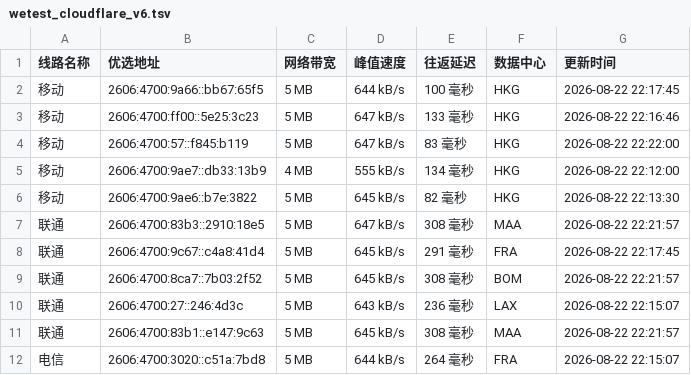
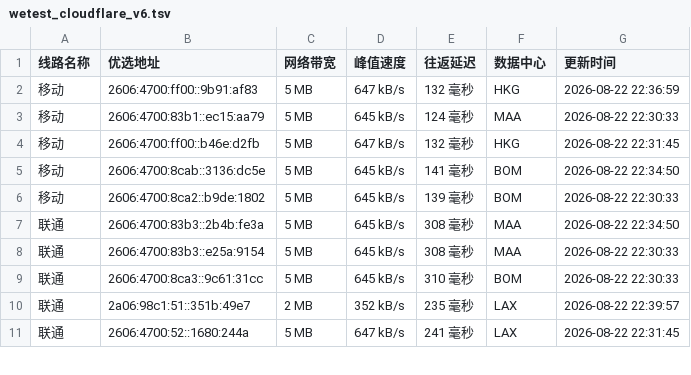
Before and after one commit to CF-IP/cf-ip.github.io, a TSV file: data/wetest_cloudflare_v6.tsv, drawn as a sheet; only a part is shown; the diff covers the shown part only.

```diff
--- a/data/wetest_cloudflare_v6.tsv
+++ b/data/wetest_cloudflare_v6.tsv
@@ -1,12 +1,11 @@
 线路名称	优选地址	网络带宽	峰值速度	往返延迟	数据中心	更新时间
-移动	2606:4700:9a66::bb67:65f5	5 MB	644 kB/s	100 毫秒	HKG	2026-08-22 22:17:45
-移动	2606:4700:ff00::5e25:3c23	5 MB	647 kB/s	133 毫秒	HKG	2026-08-22 22:16:46
-移动	2606:4700:57::f845:b119	5 MB	647 kB/s	83 毫秒	HKG	2026-08-22 22:22:00
-移动	2606:4700:9ae7::db33:13b9	4 MB	555 kB/s	134 毫秒	HKG	2026-08-22 22:12:00
-移动	2606:4700:9ae6::b7e:3822	5 MB	645 kB/s	82 毫秒	HKG	2026-08-22 22:13:30
-联通	2606:4700:83b3::2910:18e5	5 MB	647 kB/s	308 毫秒	MAA	2026-08-22 22:21:57
-联通	2606:4700:9c67::c4a8:41d4	5 MB	645 kB/s	291 毫秒	FRA	2026-08-22 22:17:45
-联通	2606:4700:8ca7::7b03:2f52	5 MB	645 kB/s	308 毫秒	BOM	2026-08-22 22:21:57
-联通	2606:4700:27::246:4d3c	5 MB	643 kB/s	236 毫秒	LAX	2026-08-22 22:15:07
-联通	2606:4700:83b1::e147:9c63	5 MB	645 kB/s	308 毫秒	MAA	2026-08-22 22:21:57
-电信	2606:4700:3020::c51a:7bd8	5 MB	644 kB/s	264 毫秒	FRA	2026-08-22 22:15:07
+移动	2606:4700:ff00::9b91:af83	5 MB	647 kB/s	132 毫秒	HKG	2026-08-22 22:36:59
+移动	2606:4700:83b1::ec15:aa79	5 MB	645 kB/s	124 毫秒	MAA	2026-08-22 22:30:33
+移动	2606:4700:ff00::b46e:d2fb	5 MB	647 kB/s	132 毫秒	HKG	2026-08-22 22:31:45
+移动	2606:4700:8cab::3136:dc5e	5 MB	645 kB/s	141 毫秒	BOM	2026-08-22 22:34:50
+移动	2606:4700:8ca2::b9de:1802	5 MB	645 kB/s	139 毫秒	BOM	2026-08-22 22:30:33
+联通	2606:4700:83b3::2b4b:fe3a	5 MB	645 kB/s	308 毫秒	MAA	2026-08-22 22:34:50
+联通	2606:4700:83b3::e25a:9154	5 MB	645 kB/s	308 毫秒	MAA	2026-08-22 22:30:33
+联通	2606:4700:8ca3::9c61:31cc	5 MB	645 kB/s	310 毫秒	BOM	2026-08-22 22:30:33
+联通	2a06:98c1:51::351b:49e7	2 MB	352 kB/s	235 毫秒	LAX	2026-08-22 22:39:57
+联通	2606:4700:52::1680:244a	5 MB	647 kB/s	241 毫秒	LAX	2026-08-22 22:31:45
```
Also changed, not shown: 1 added row and 14 edited cells elsewhere in this file, data/api_uouin_com.tsv, data/wetest_cloudflare_v4.tsv, 4 other files.
